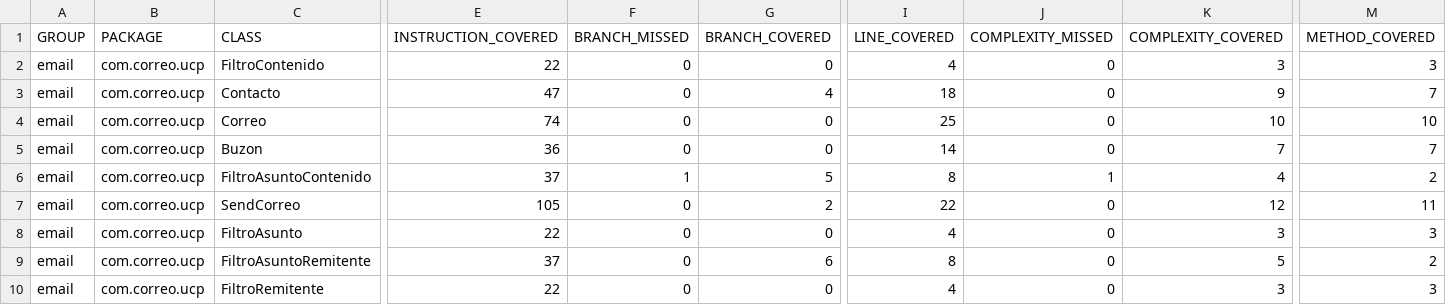
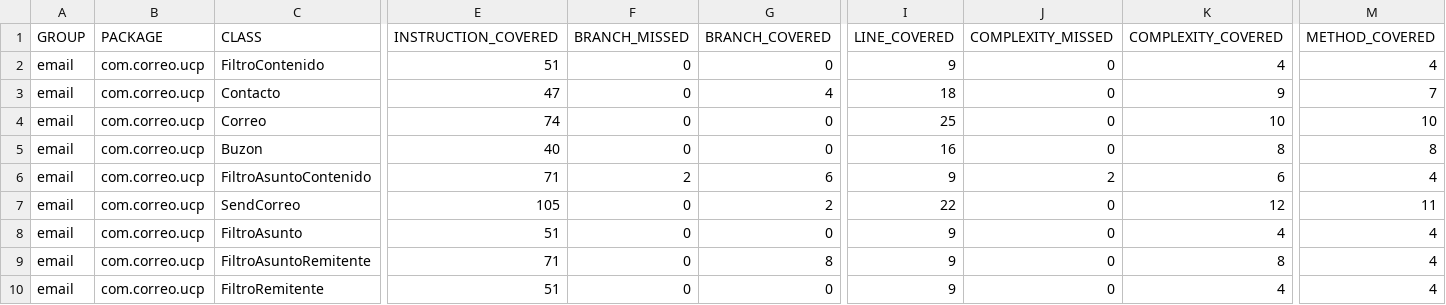
Before and after one commit to luchoaquinopla/tp2, a CSV file: target/my-reports/jacoco.csv, drawn as a sheet; only a part is shown, gaps mark what is left out; the diff names each change by its address in the sheet, - before the commit and + after, or states it on an @@ line.

```diff
--- a/target/my-reports/jacoco.csv
+++ b/target/my-reports/jacoco.csv
-E2 (INSTRUCTION_COVERED): 22
+E2 (INSTRUCTION_COVERED): 51
-I2 (LINE_COVERED): 4
+I2 (LINE_COVERED): 9
-K2 (COMPLEXITY_COVERED): 3
+K2 (COMPLEXITY_COVERED): 4
-M2 (METHOD_COVERED): 3
+M2 (METHOD_COVERED): 4
-E5 (INSTRUCTION_COVERED): 36
+E5 (INSTRUCTION_COVERED): 40
-I5 (LINE_COVERED): 14
+I5 (LINE_COVERED): 16
-K5 (COMPLEXITY_COVERED): 7
+K5 (COMPLEXITY_COVERED): 8
-M5 (METHOD_COVERED): 7
+M5 (METHOD_COVERED): 8
-E6 (INSTRUCTION_COVERED): 37
+E6 (INSTRUCTION_COVERED): 71
-F6 (BRANCH_MISSED): 1
+F6 (BRANCH_MISSED): 2
-G6 (BRANCH_COVERED): 5
+G6 (BRANCH_COVERED): 6
-I6 (LINE_COVERED): 8
+I6 (LINE_COVERED): 9
-J6 (COMPLEXITY_MISSED): 1
+J6 (COMPLEXITY_MISSED): 2
-K6 (COMPLEXITY_COVERED): 4
+K6 (COMPLEXITY_COVERED): 6
-M6 (METHOD_COVERED): 2
+M6 (METHOD_COVERED): 4
-E8 (INSTRUCTION_COVERED): 22
+E8 (INSTRUCTION_COVERED): 51
-I8 (LINE_COVERED): 4
+I8 (LINE_COVERED): 9
-K8 (COMPLEXITY_COVERED): 3
+K8 (COMPLEXITY_COVERED): 4
-M8 (METHOD_COVERED): 3
+M8 (METHOD_COVERED): 4
-E9 (INSTRUCTION_COVERED): 37
+E9 (INSTRUCTION_COVERED): 71
-G9 (BRANCH_COVERED): 6
+G9 (BRANCH_COVERED): 8
-I9 (LINE_COVERED): 8
+I9 (LINE_COVERED): 9
-K9 (COMPLEXITY_COVERED): 5
+K9 (COMPLEXITY_COVERED): 8
-M9 (METHOD_COVERED): 2
+M9 (METHOD_COVERED): 4
-E10 (INSTRUCTION_COVERED): 22
+E10 (INSTRUCTION_COVERED): 51
-I10 (LINE_COVERED): 4
+I10 (LINE_COVERED): 9
-K10 (COMPLEXITY_COVERED): 3
+K10 (COMPLEXITY_COVERED): 4
-M10 (METHOD_COVERED): 3
+M10 (METHOD_COVERED): 4
```
Also changed, not shown: 51 other files.
